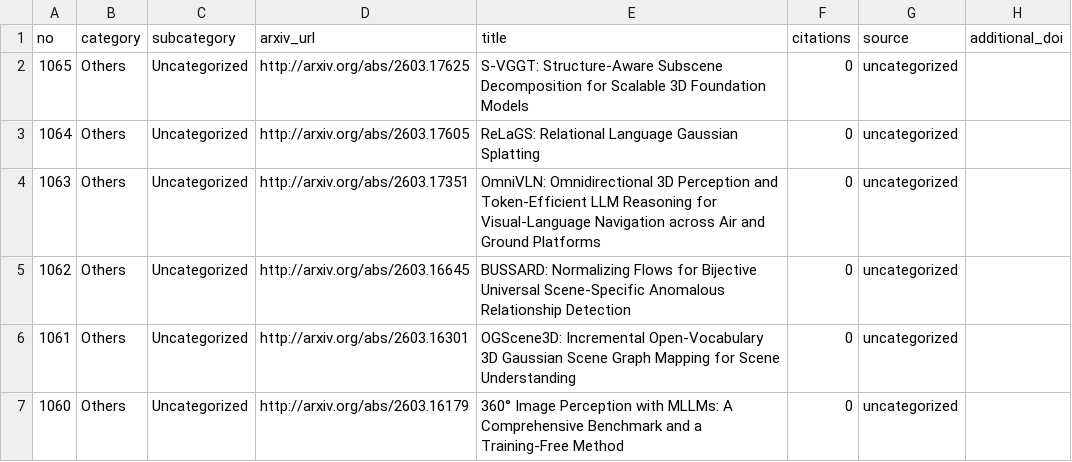
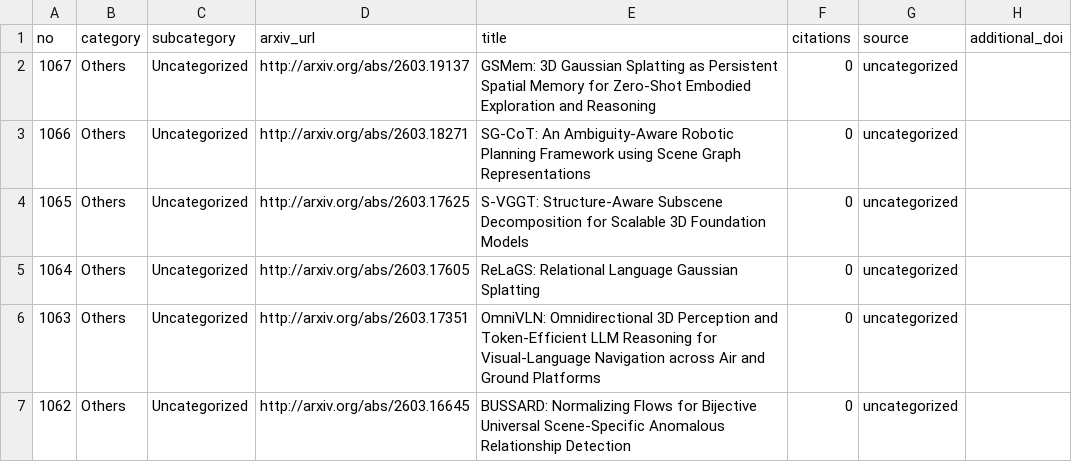
Before and after one commit to blu-y/all-scene-graph-papers, a CSV file: csvs/scene_graph_papers_minimal.csv, drawn as a sheet; only a part is shown; the shorter side is filled out with more unchanged rows; the diff names each change by its address in the sheet, - before the commit and + after, or states it on an @@ line.

```diff
--- a/csvs/scene_graph_papers_minimal.csv
+++ b/csvs/scene_graph_papers_minimal.csv
+row 2: 1067 | Others | Uncategorized | http://arxiv.org/abs/2603.19137 | GSMem: 3D Gaussian Splatting as Persistent Spatial Memory for Zero-Shot Embodied Exploration and Reasoning | 0 | uncategorized
+row 3: 1066 | Others | Uncategorized | http://arxiv.org/abs/2603.18271 | SG-CoT: An Ambiguity-Aware Robotic Planning Framework using Scene Graph Representations | 0 | uncategorized
```
Also changed, not shown: 5 other files.
